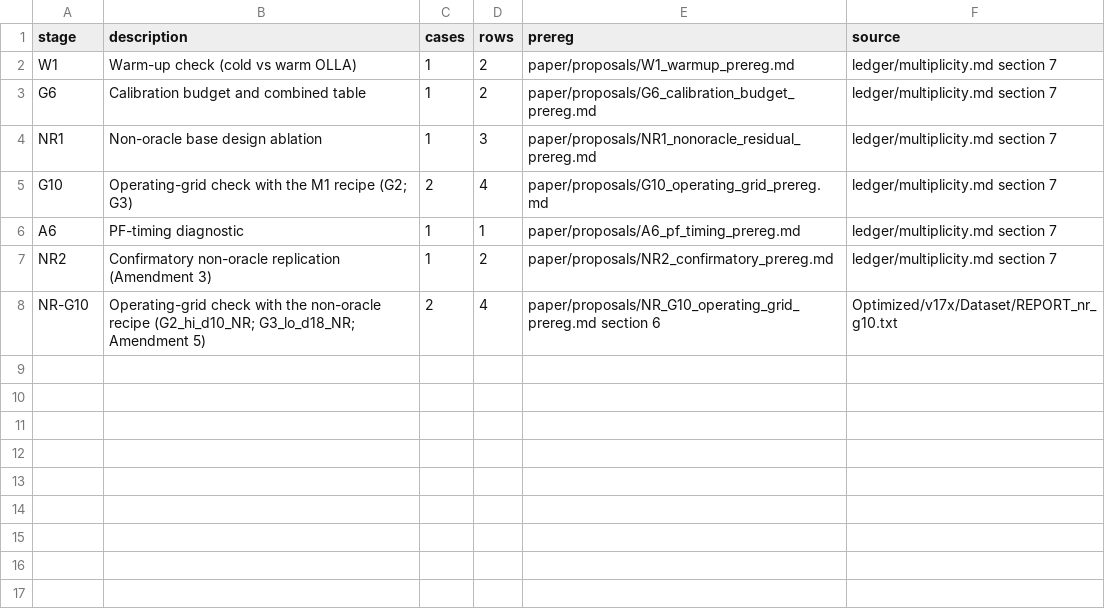
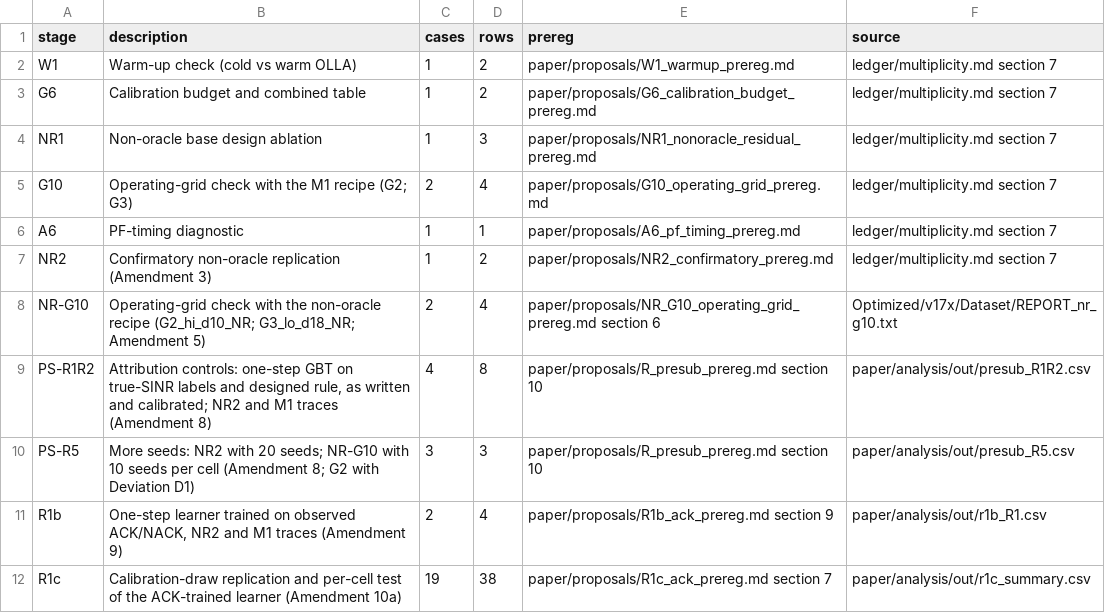
Before and after one commit to SS-Abeer13/Adaptive-AMC-RL, a CSV file: paper/ledger/robustness_cases.csv, drawn as a sheet.

```diff
--- a/paper/ledger/robustness_cases.csv
+++ b/paper/ledger/robustness_cases.csv
@@ -8 +8,5 @@ NR2,Confirmatory non-oracle replication (Amendment 3),1,2,paper/proposals/NR2_co
 NR-G10,Operating-grid check with the non-oracle recipe (G2_hi_d10_NR; G3_lo_d18_NR; Amendment 5),2,4,paper/proposals/NR_G10_operating_grid_prereg.md section 6,Optimized/v17x/Dataset/REPORT_nr_g10.txt
+PS-R1R2,"Attribution controls: one-step GBT on true-SINR labels and designed rule, as written and calibrated; NR2 and M1 traces (Amendment 8)",4,8,paper/proposals/R_presub_prereg.md section 10,paper/analysis/out/presub_R1R2.csv
+PS-R5,"More seeds: NR2 with 20 seeds; NR-G10 with 10 seeds per cell (Amendment 8; G2 with Deviation D1)",3,3,paper/proposals/R_presub_prereg.md section 10,paper/analysis/out/presub_R5.csv
+R1b,"One-step learner trained on observed ACK/NACK, NR2 and M1 traces (Amendment 9)",2,4,paper/proposals/R1b_ack_prereg.md section 9,paper/analysis/out/r1b_R1.csv
+R1c,"Calibration-draw replication and per-cell test of the ACK-trained learner (Amendment 10a)",19,38,paper/proposals/R1c_ack_prereg.md section 7,paper/analysis/out/r1c_summary.csv
```
Also changed, not shown: paper/manuscript/audit_numbers.csv, paper/supplement/files/S1_registry/robustness_cases.csv, 57 other files.
